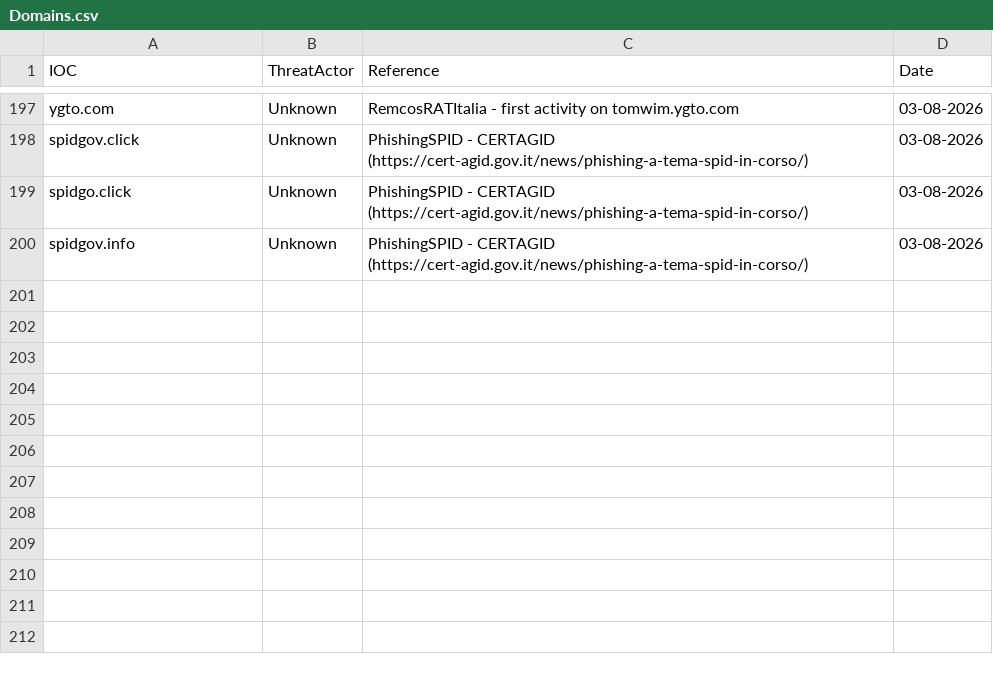
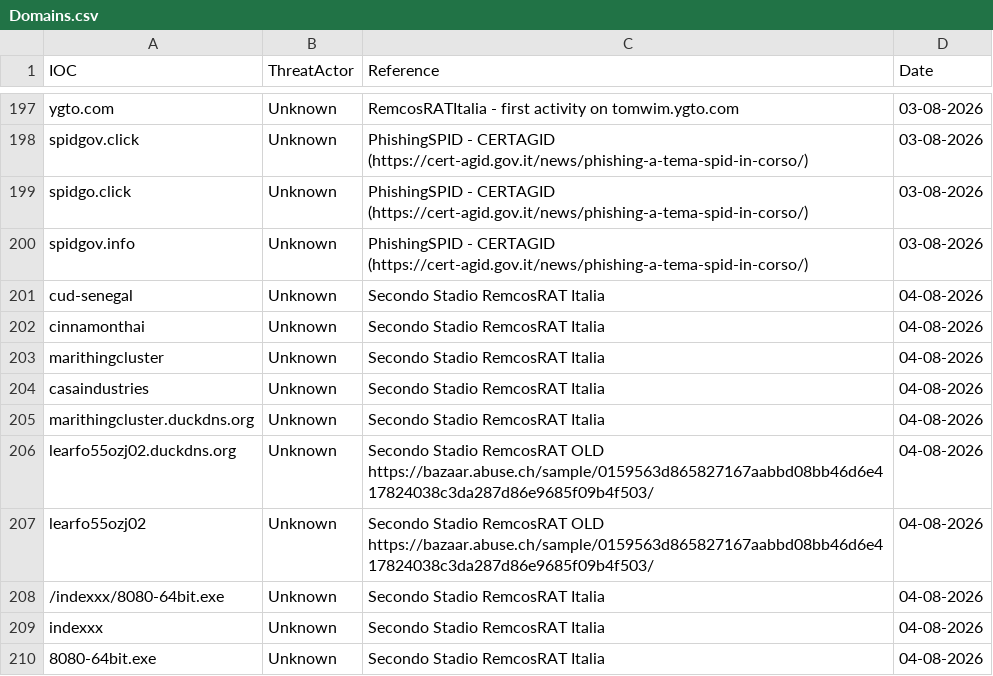
Before and after one commit to thflame/repo, a CSV file: Domains.csv, drawn as a sheet; only a part is shown, gaps mark what is left out.

Commit message:
Update Domains.csv

```diff
--- a/Domains.csv
+++ b/Domains.csv
@@ -200 +200,11 @@ spidgo.click,Unknown,PhishingSPID - CERTAGID (https://cert-agid.gov.it/news/phis
 spidgov.info,Unknown,PhishingSPID - CERTAGID (https://cert-agid.gov.it/news/phishing-a-tema-spid-in-corso/),03-08-2026
+"cud-senegal",Unknown,Secondo Stadio RemcosRAT Italia,04-08-2026
+"cinnamonthai",Unknown,Secondo Stadio RemcosRAT Italia,04-08-2026
+"marithingcluster",Unknown,Secondo Stadio RemcosRAT Italia,04-08-2026
+"casaindustries",Unknown,Secondo Stadio RemcosRAT Italia,04-08-2026
+"marithingcluster.duckdns.org",Unknown,Secondo Stadio RemcosRAT Italia,04-08-2026
+"learfo55ozj02.duckdns.org",Unknown,Secondo Stadio RemcosRAT OLD https://bazaar.abuse.ch/sample/0159563d865827167aabbd08bb46d6e417824038c3da287d86e9685f09b4f503/,04-08-2026
+"learfo55ozj02",Unknown,Secondo Stadio RemcosRAT OLD https://bazaar.abuse.ch/sample/0159563d865827167aabbd08bb46d6e417824038c3da287d86e9685f09b4f503/,04-08-2026
+"/indexxx/8080-64bit.exe",Unknown,Secondo Stadio RemcosRAT Italia,04-08-2026
+"indexxx",Unknown,Secondo Stadio RemcosRAT Italia,04-08-2026
+"8080-64bit.exe",Unknown,Secondo Stadio RemcosRAT Italia,04-08-2026
```
